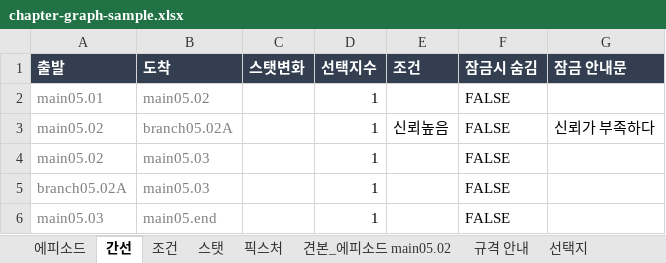
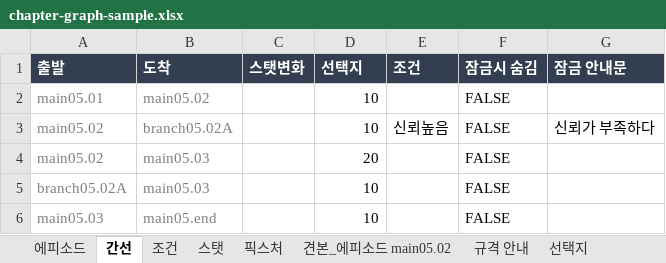
Before and after one commit to 123456789qwaszx/VNStoryEditor_avalonia, an Excel workbook: docs/chapter-graph-sample.xlsx, sheet 간선, drawn as a sheet; values as stored, in another font and other column widths than the file's, no borders; the diff names each change by its address in the sheet, - before the commit and + after, or states it on an @@ line.

```diff
--- a/docs/chapter-graph-sample.xlsx (sheet 간선)
+++ b/docs/chapter-graph-sample.xlsx (sheet 간선)
-D1: 선택지수
+D1: 선택지
-D2:D3 (선택지): 1
+D2:D3 (선택지): 10
-D4 (선택지): 1
+D4 (선택지): 20
-D5:D6 (선택지): 1
+D5:D6 (선택지): 10
```
Also changed, not shown: sheet 선택지, sheet 에피소드, 21 other files.
